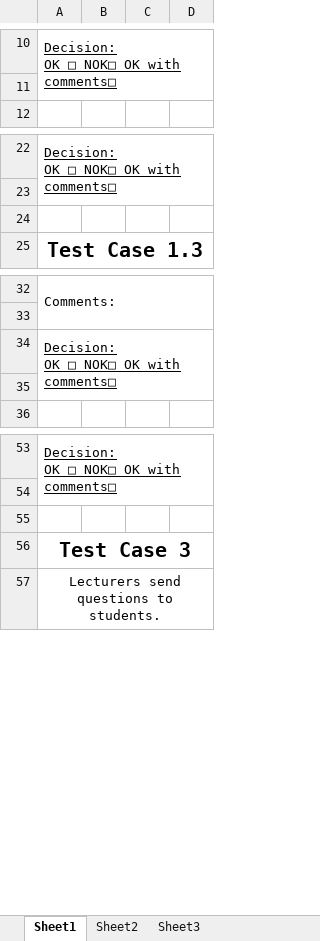
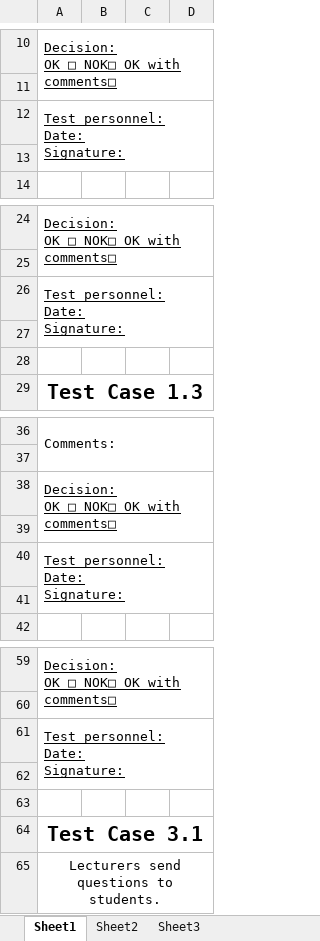
Before and after one commit to kiathan/RHULAttendanceSys, an Excel workbook: Documents/test1.xlsx, sheet Sheet1, drawn as a sheet; only a part is shown, gaps mark what is left out; values as stored, in another font and other column widths than the file's, no borders; removed rows and columns are numbered as before the commit, all else as after; ↵ is a line break in a cell; the diff covers the shown part only; the diff names each change by its address in the sheet, - before the commit and + after, or states it on an @@ line.

Commit message:
test cases for web 2
updated

```diff
--- a/Documents/test1.xlsx (sheet Sheet1)
+++ b/Documents/test1.xlsx (sheet Sheet1)
+row 12: Test personnel: ↵ Date: ↵ Signature:
+row 13: (empty)
+row 26: Test personnel: ↵ Date: ↵ Signature:
+row 27: (empty)
-A34:D35 merged
+A38:D39 merged
+row 39: (empty)
+row 40: Test personnel: ↵ Date: ↵ Signature:
+row 61: Test personnel: ↵ Date: ↵ Signature:
+row 63: (empty)
-A64: Test Case 3
+A64: Test Case 3.1
```
Also changed, not shown: 43 added rows, 3 removed rows and 7 edited cells elsewhere in this sheet, 1 other file.
